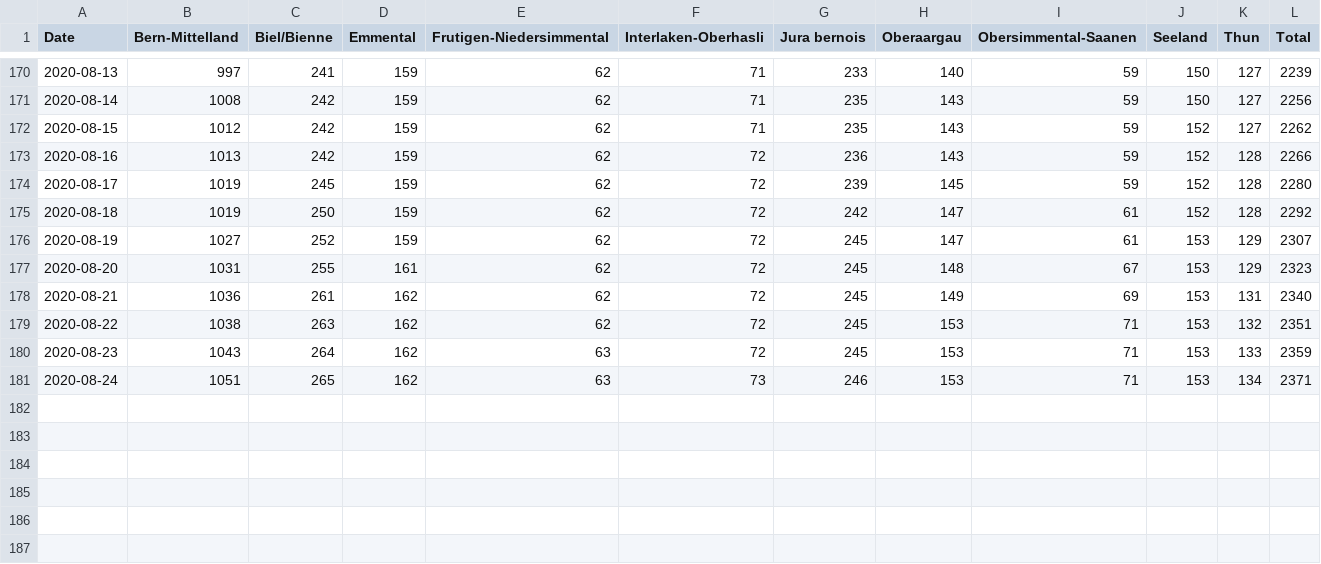
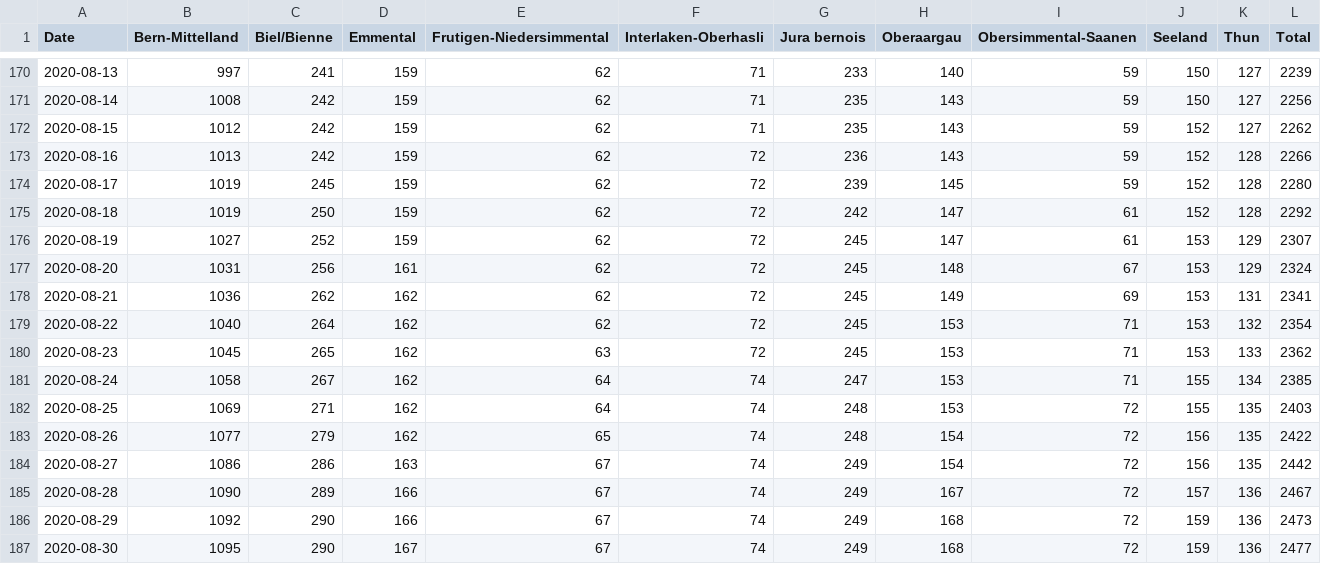
Before and after one commit to daenuprobst/covid19-data-be, a CSV file: cases.csv, drawn as a sheet; only a part is shown, gaps mark what is left out.

```diff
--- a/cases.csv
+++ b/cases.csv
@@ -176,6 +176,12 @@ Date,Bern-Mittelland,Biel/Bienne,Emmental,Frutigen-Niedersimmental,Interlaken-Ob
 2020-08-19,1027,252,159,62,72,245,147,61,153,129,2307
-2020-08-20,1031,255,161,62,72,245,148,67,153,129,2323
-2020-08-21,1036,261,162,62,72,245,149,69,153,131,2340
-2020-08-22,1038,263,162,62,72,245,153,71,153,132,2351
-2020-08-23,1043,264,162,63,72,245,153,71,153,133,2359
-2020-08-24,1051,265,162,63,73,246,153,71,153,134,2371
+2020-08-20,1031,256,161,62,72,245,148,67,153,129,2324
+2020-08-21,1036,262,162,62,72,245,149,69,153,131,2341
+2020-08-22,1040,264,162,62,72,245,153,71,153,132,2354
+2020-08-23,1045,265,162,63,72,245,153,71,153,133,2362
+2020-08-24,1058,267,162,64,74,247,153,71,155,134,2385
+2020-08-25,1069,271,162,64,74,248,153,72,155,135,2403
+2020-08-26,1077,279,162,65,74,248,154,72,156,135,2422
+2020-08-27,1086,286,163,67,74,249,154,72,156,135,2442
+2020-08-28,1090,289,166,67,74,249,167,72,157,136,2467
+2020-08-29,1092,290,166,67,74,249,168,72,159,136,2473
+2020-08-30,1095,290,167,67,74,249,168,72,159,136,2477
```
Also changed, not shown: age_distribution.csv, fatalities.csv, 4 other files.
